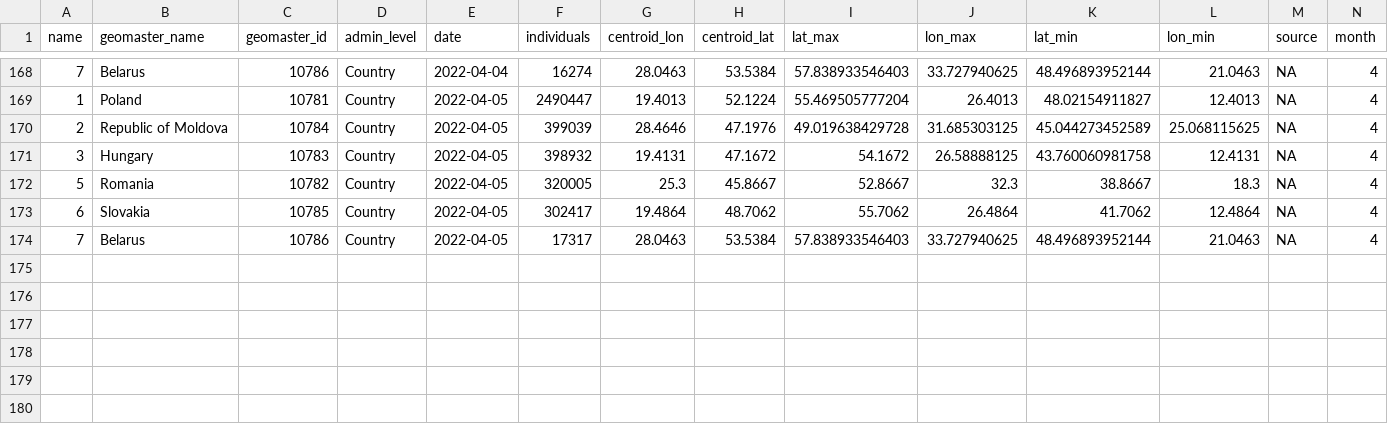
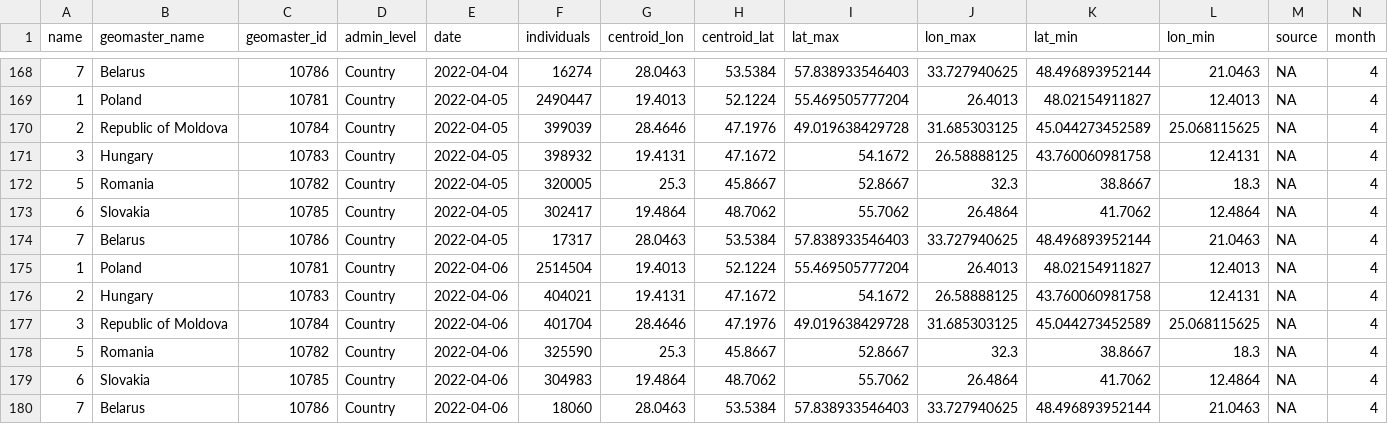
Before and after one commit to AbdoulMa/Automating-Web-Scraping, a CSV file: data/overall_refugees.csv, drawn as a sheet; only a part is shown, gaps mark what is left out; rows hold the shown columns only; the diff names each change by its address in the sheet, - before the commit and + after, or states it on an @@ line.

Commit message:
New refugees data added - updating processed!

```diff
--- a/data/overall_refugees.csv
+++ b/data/overall_refugees.csv
+row 175: 1 | Poland | 10781 | Country | 2022-04-06 | 2514504 | 19.4013 | 52.1224 | 55.469505777204 | 26.4013 | 48.02154911827 | 12.4013 | NA | 4
+row 176: 2 | Hungary | 10783 | Country | 2022-04-06 | 404021 | 19.4131 | 47.1672 | 54.1672 | 26.58888125 | 43.760060981758 | 12.4131 | NA | 4
+row 177: 3 | Republic of Moldova | 10784 | Country | 2022-04-06 | 401704 | 28.4646 | 47.1976 | 49.019638429728 | 31.685303125 | 45.044273452589 | 25.068115625 | NA | 4
+row 178: 5 | Romania | 10782 | Country | 2022-04-06 | 325590 | 25.3 | 45.8667 | 52.8667 | 32.3 | 38.8667 | 18.3 | NA | 4
+row 179: 6 | Slovakia | 10785 | Country | 2022-04-06 | 304983 | 19.4864 | 48.7062 | 55.7062 | 26.4864 | 41.7062 | 12.4864 | NA | 4
+row 180: 7 | Belarus | 10786 | Country | 2022-04-06 | 18060 | 28.0463 | 53.5384 | 57.838933546403 | 33.727940625 | 48.496893952144 | 21.0463 | NA | 4
```
Also changed, not shown: 1 other file.
